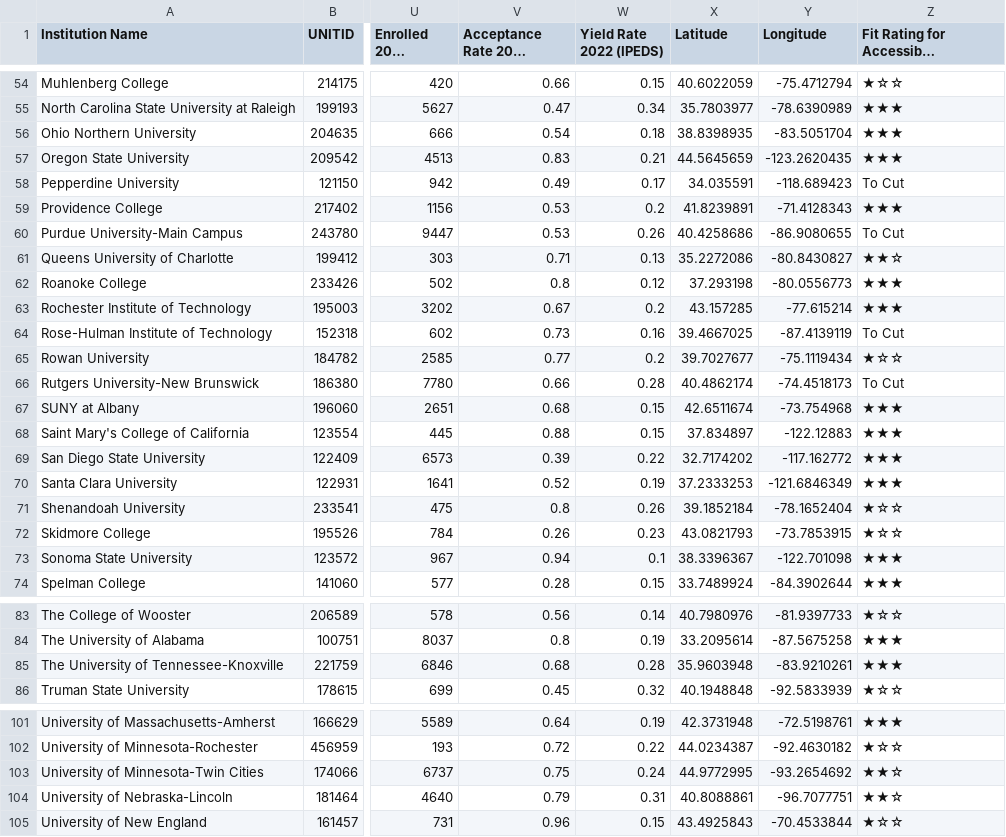
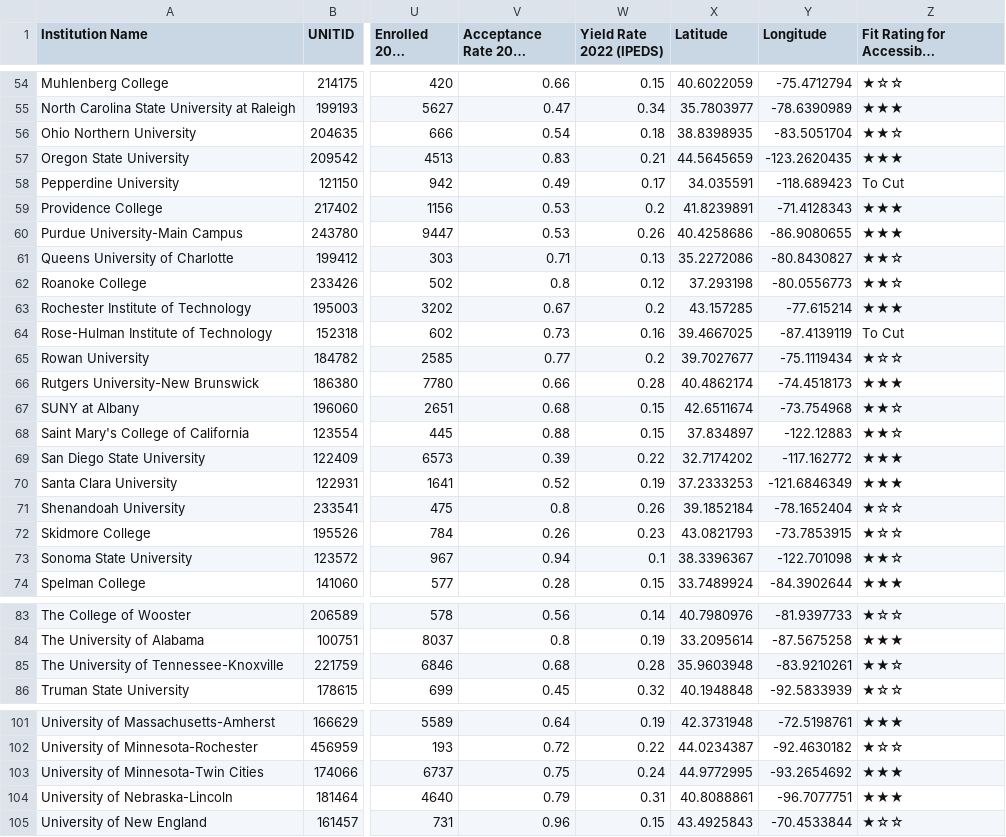
Before and after one commit to ssmallwood/quietprestige, a CSV file: accessible_excellence.csv, drawn as a sheet; only a part is shown, gaps mark what is left out; long unchanged cells end in …; the diff covers the shown part only; the diff names each change by its address in the sheet, - before the commit and + after, or states it on an @@ line.

```diff
--- a/accessible_excellence.csv
+++ b/accessible_excellence.csv
-Z56: ★★★
+Z56: ★★☆
-Z60: To Cut
+Z60: ★★★
-Z62: ★★★
+Z62: ★★☆
-Z66: To Cut
+Z66: ★★★
-Z67:Z68: ★★★
+Z67:Z68: ★★☆
-Z73: ★★★
+Z73: ★★☆
-Z85: ★★★
+Z85: ★★☆
-Z103:Z104: ★★☆
+Z103:Z104: ★★★
```
Also changed, not shown: 1 added row and 22 edited cells elsewhere in this file.
